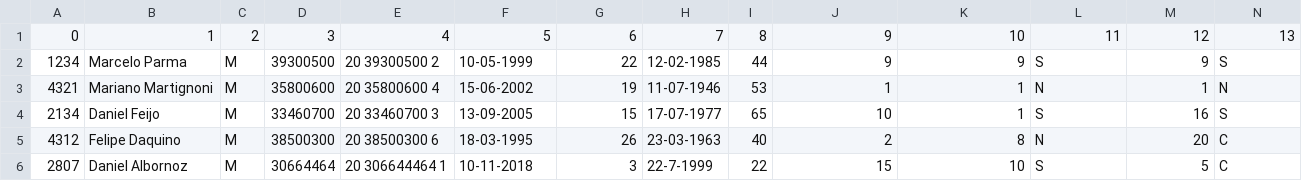
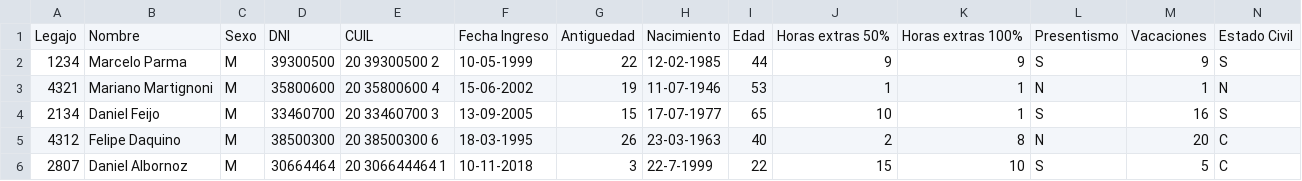
Before and after one commit to martingrobas/liquidesueldo, a CSV file: csv_files/trabajadores.csv, drawn as a sheet; only a part is shown; removed rows and columns are numbered as before the commit, all else as after; rows hold the shown columns only; the diff names each change by its address in the sheet, - before the commit and + after, or states it on an @@ line.

Commit message:
funciona eliminar trabajador sin csv

```diff
--- a/csv_files/trabajadores.csv
+++ b/csv_files/trabajadores.csv
-row 1: 0 | 1 | 2 | 3 | 4 | 5 | 6 | 7 | 8 | 9 | 10 | 11 | 12 | 13
+row 1: Legajo | Nombre | Sexo | DNI | CUIL | Fecha Ingreso | Antiguedad | Nacimiento | Edad | Horas extras 50% | Horas extras 100% | Presentismo | Vacaciones | Estado Civil
```
Also changed, not shown: 2 other files.
